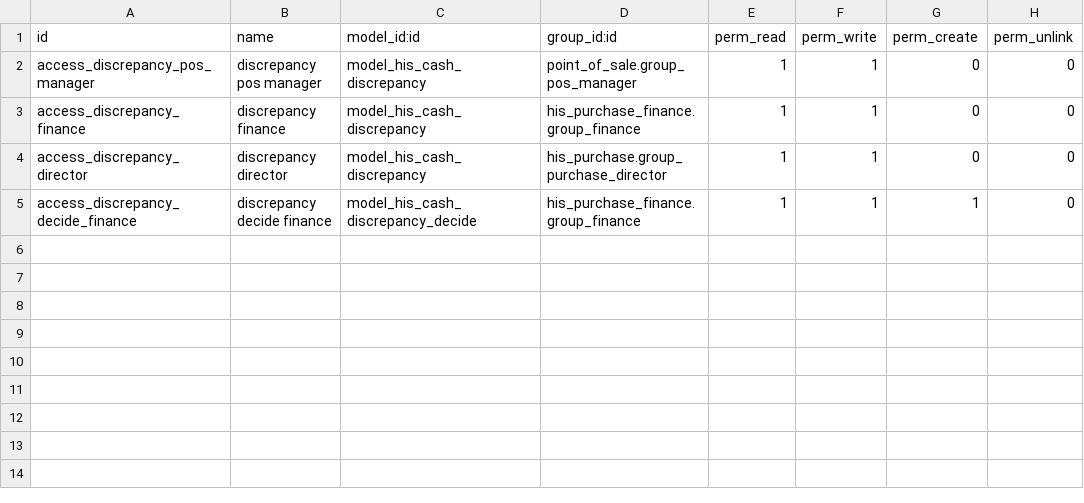
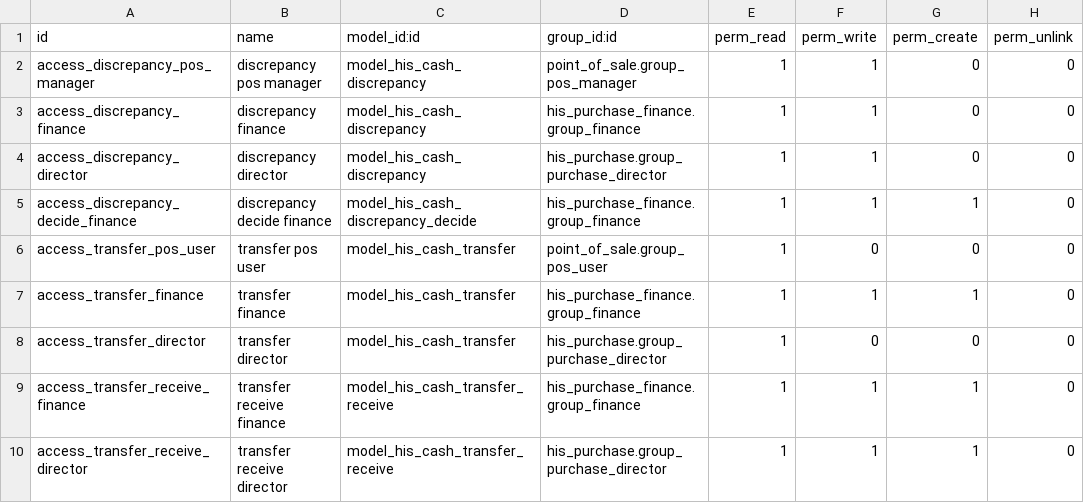
Before and after one commit to Endeavor17/his-odoo-addons, a CSV file: his_pos_finance/security/ir.model.access.csv, drawn as a sheet.

Commit message:
[ADD] his_pos_finance : versements entre caisses via 581 et bordereau

```diff
--- a/his_pos_finance/security/ir.model.access.csv
+++ b/his_pos_finance/security/ir.model.access.csv
@@ -5 +5,6 @@ access_discrepancy_director,discrepancy director,model_his_cash_discrepancy,his_
 access_discrepancy_decide_finance,discrepancy decide finance,model_his_cash_discrepancy_decide,his_purchase_finance.group_finance,1,1,1,0
+access_transfer_pos_user,transfer pos user,model_his_cash_transfer,point_of_sale.group_pos_user,1,0,0,0
+access_transfer_finance,transfer finance,model_his_cash_transfer,his_purchase_finance.group_finance,1,1,1,0
+access_transfer_director,transfer director,model_his_cash_transfer,his_purchase.group_purchase_director,1,0,0,0
+access_transfer_receive_finance,transfer receive finance,model_his_cash_transfer_receive,his_purchase_finance.group_finance,1,1,1,0
+access_transfer_receive_director,transfer receive director,model_his_cash_transfer_receive,his_purchase.group_purchase_director,1,1,1,0
```
Also changed, not shown: 12 other files.
